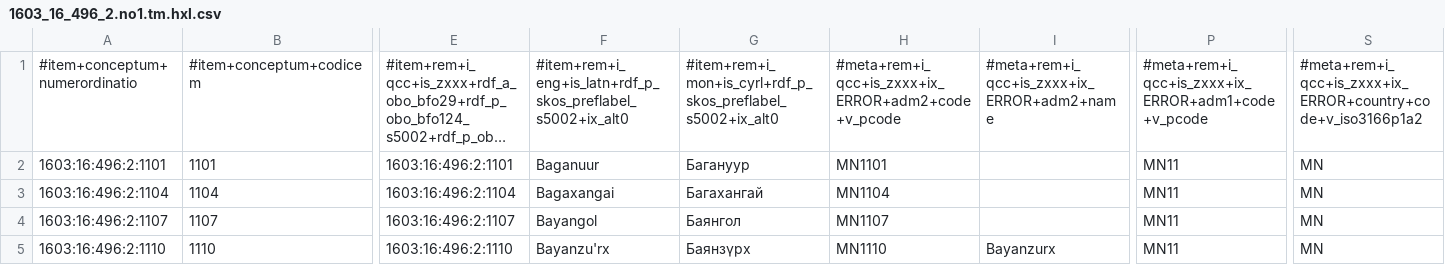
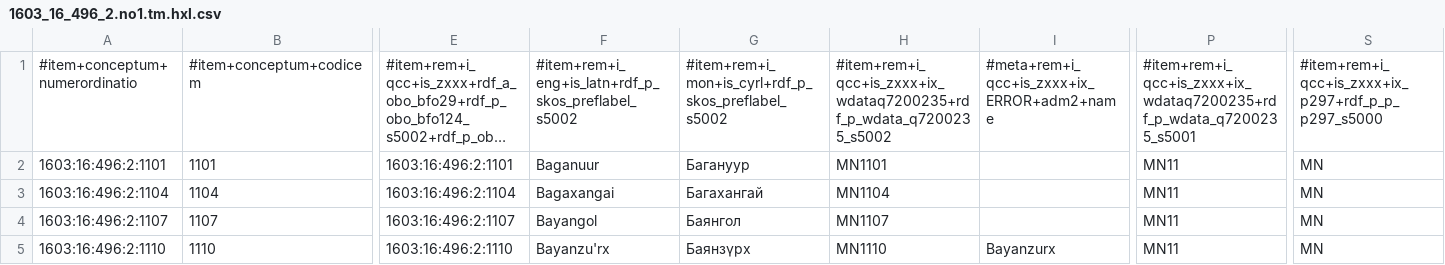
Before and after one commit to MDCIII/1603_16_496, a CSV file: 1603/16/496/2/1603_16_496_2.no1.tm.hxl.csv, drawn as a sheet; only a part is shown, gaps mark what is left out; long unchanged cells end in …; the diff names each change by its address in the sheet, - before the commit and + after, or states it on an @@ line.

```diff
--- a/1603/16/496/2/1603_16_496_2.no1.tm.hxl.csv
+++ b/1603/16/496/2/1603_16_496_2.no1.tm.hxl.csv
-F1: #item+rem+i_eng+is_latn+rdf_p_skos_preflabel_s5002+ix_alt0
+F1: #item+rem+i_eng+is_latn+rdf_p_skos_preflabel_s5002
-G1: #item+rem+i_mon+is_cyrl+rdf_p_skos_preflabel_s5002+ix_alt0
+G1: #item+rem+i_mon+is_cyrl+rdf_p_skos_preflabel_s5002
-H1: #meta+rem+i_qcc+is_zxxx+ix_ERROR+adm2+code+v_pcode
+H1: #item+rem+i_qcc+is_zxxx+ix_wdataq7200235+rdf_p_wdata_q7200235_s5002
-P1: #meta+rem+i_qcc+is_zxxx+ix_ERROR+adm1+code+v_pcode
+P1: #item+rem+i_qcc+is_zxxx+ix_wdataq7200235+rdf_p_wdata_q7200235_s5001
-S1: #meta+rem+i_qcc+is_zxxx+ix_ERROR+country+code+v_iso3166p1a2
+S1: #item+rem+i_qcc+is_zxxx+ix_p297+rdf_p_p_p297_s5000
```
Also changed, not shown: 1603/16/496/0/1603_16_496_0.no1.tm.hxl.csv, 1603/16/496/1/1603_16_496_1.no1.tm.hxl.csv, 13 other files.
